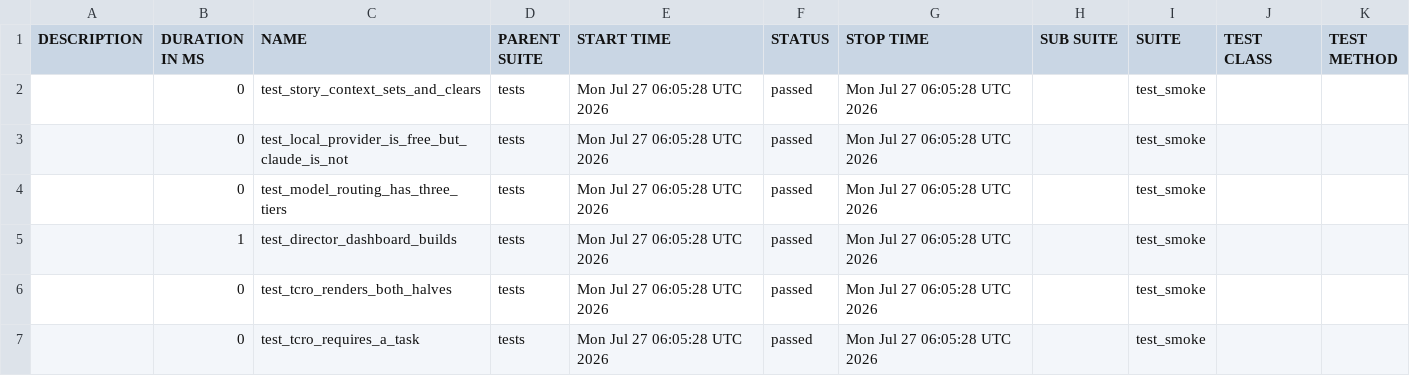
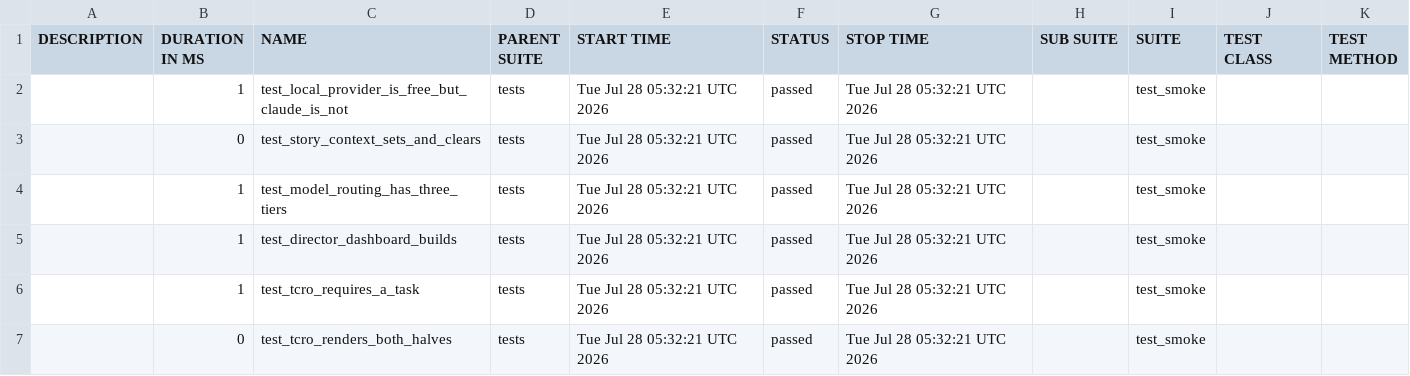
Before and after one commit to Anandraj-pro/OmniTest-AI, a CSV file: data/suites.csv, drawn as a sheet.

```diff
--- a/data/suites.csv
+++ b/data/suites.csv
@@ -1,7 +1,7 @@
 "DESCRIPTION","DURATION IN MS","NAME","PARENT SUITE","START TIME","STATUS","STOP TIME","SUB SUITE","SUITE","TEST CLASS","TEST METHOD"
-"","0","test_story_context_sets_and_clears","tests","Mon Jul 27 06:05:28 UTC 2026","passed","Mon Jul 27 06:05:28 UTC 2026","","test_smoke","",""
-"","0","test_local_provider_is_free_but_claude_is_not","tests","Mon Jul 27 06:05:28 UTC 2026","passed","Mon Jul 27 06:05:28 UTC 2026","","test_smoke","",""
-"","0","test_model_routing_has_three_tiers","tests","Mon Jul 27 06:05:28 UTC 2026","passed","Mon Jul 27 06:05:28 UTC 2026","","test_smoke","",""
-"","1","test_director_dashboard_builds","tests","Mon Jul 27 06:05:28 UTC 2026","passed","Mon Jul 27 06:05:28 UTC 2026","","test_smoke","",""
-"","0","test_tcro_renders_both_halves","tests","Mon Jul 27 06:05:28 UTC 2026","passed","Mon Jul 27 06:05:28 UTC 2026","","test_smoke","",""
-"","0","test_tcro_requires_a_task","tests","Mon Jul 27 06:05:28 UTC 2026","passed","Mon Jul 27 06:05:28 UTC 2026","","test_smoke","",""
+"","1","test_local_provider_is_free_but_claude_is_not","tests","Tue Jul 28 05:32:21 UTC 2026","passed","Tue Jul 28 05:32:21 UTC 2026","","test_smoke","",""
+"","0","test_story_context_sets_and_clears","tests","Tue Jul 28 05:32:21 UTC 2026","passed","Tue Jul 28 05:32:21 UTC 2026","","test_smoke","",""
+"","1","test_model_routing_has_three_tiers","tests","Tue Jul 28 05:32:21 UTC 2026","passed","Tue Jul 28 05:32:21 UTC 2026","","test_smoke","",""
+"","1","test_director_dashboard_builds","tests","Tue Jul 28 05:32:21 UTC 2026","passed","Tue Jul 28 05:32:21 UTC 2026","","test_smoke","",""
+"","1","test_tcro_requires_a_task","tests","Tue Jul 28 05:32:21 UTC 2026","passed","Tue Jul 28 05:32:21 UTC 2026","","test_smoke","",""
+"","0","test_tcro_renders_both_halves","tests","Tue Jul 28 05:32:21 UTC 2026","passed","Tue Jul 28 05:32:21 UTC 2026","","test_smoke","",""
```
Also changed, not shown: 30 other files.
